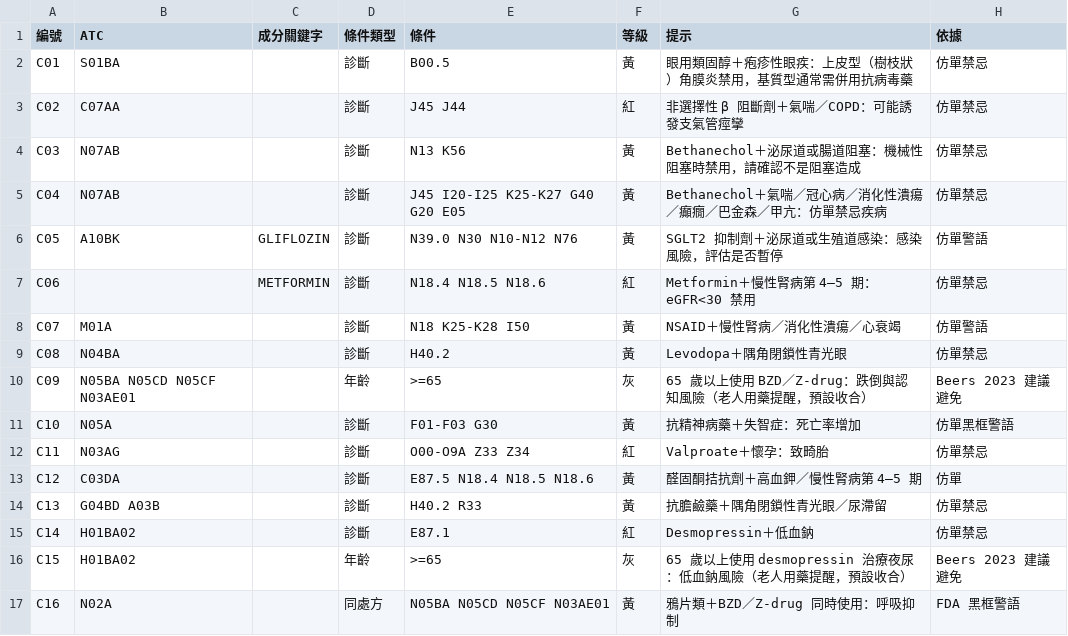
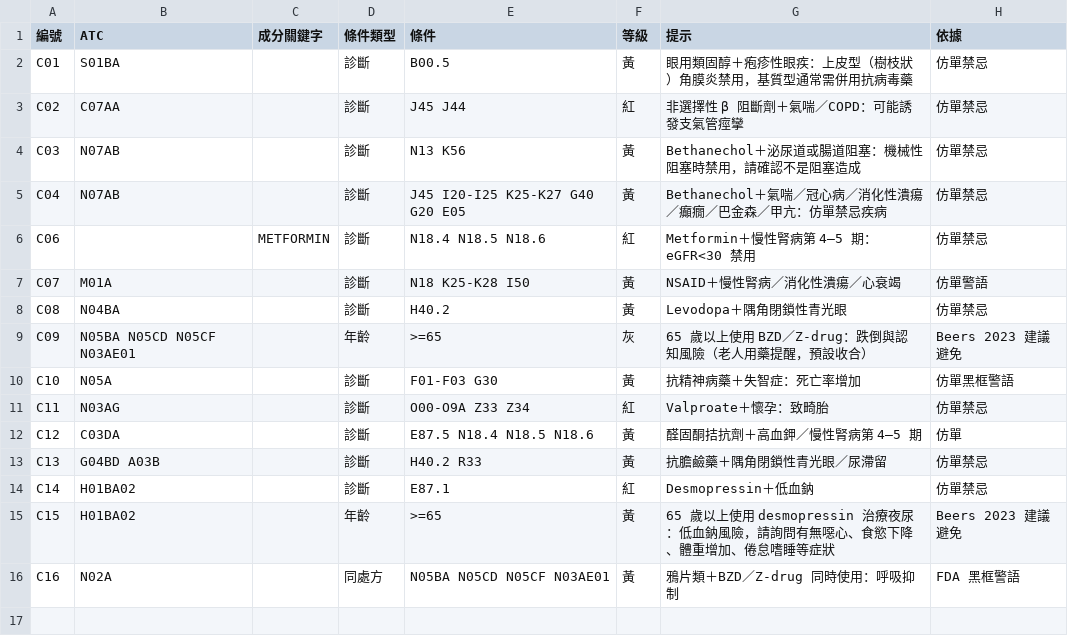
Before and after one commit to whyfenta/GTsloth-s-eye, a CSV file: docs/reference/rx-rules/cautions.csv, drawn as a sheet.

```diff
--- a/docs/reference/rx-rules/cautions.csv
+++ b/docs/reference/rx-rules/cautions.csv
@@ -5,3 +5,2 @@ C03,N07AB,,診斷,N13 K56,黃,Bethanechol＋泌尿道或腸道阻塞：機械性
 C04,N07AB,,診斷,J45 I20-I25 K25-K27 G40 G20 E05,黃,Bethanechol＋氣喘／冠心病／消化性潰瘍／癲癇／巴金森／甲亢：仿單禁忌疾病,仿單禁忌
-C05,A10BK,GLIFLOZIN,診斷,N39.0 N30 N10-N12 N76,黃,SGLT2 抑制劑＋泌尿道或生殖道感染：感染風險，評估是否暫停,仿單警語
 C06,,METFORMIN,診斷,N18.4 N18.5 N18.6,紅,Metformin＋慢性腎病第 4–5 期：eGFR<30 禁用,仿單禁忌
@@ -15,3 +14,3 @@ C13,G04BD A03B,,診斷,H40.2 R33,黃,抗膽鹼藥＋隅角閉鎖性青光眼／
 C14,H01BA02,,診斷,E87.1,紅,Desmopressin＋低血鈉,仿單禁忌
-C15,H01BA02,,年齡,>=65,灰,65 歲以上使用 desmopressin 治療夜尿：低血鈉風險（老人用藥提醒，預設收合）,Beers 2023 建議避免
+C15,H01BA02,,年齡,>=65,黃,65 歲以上使用 desmopressin 治療夜尿：低血鈉風險，請詢問有無噁心、食慾下降、體重增加、倦怠嗜睡等症狀,Beers 2023 建議避免
 C16,N02A,,同處方,N05BA N05CD N05CF N03AE01,黃,鴉片類＋BZD／Z-drug 同時使用：呼吸抑制,FDA 黑框警語
```
Also changed, not shown: docs/reference/rx-rules/indications.csv, docs/reference/rx-rules/specialty.csv, 6 other files.
